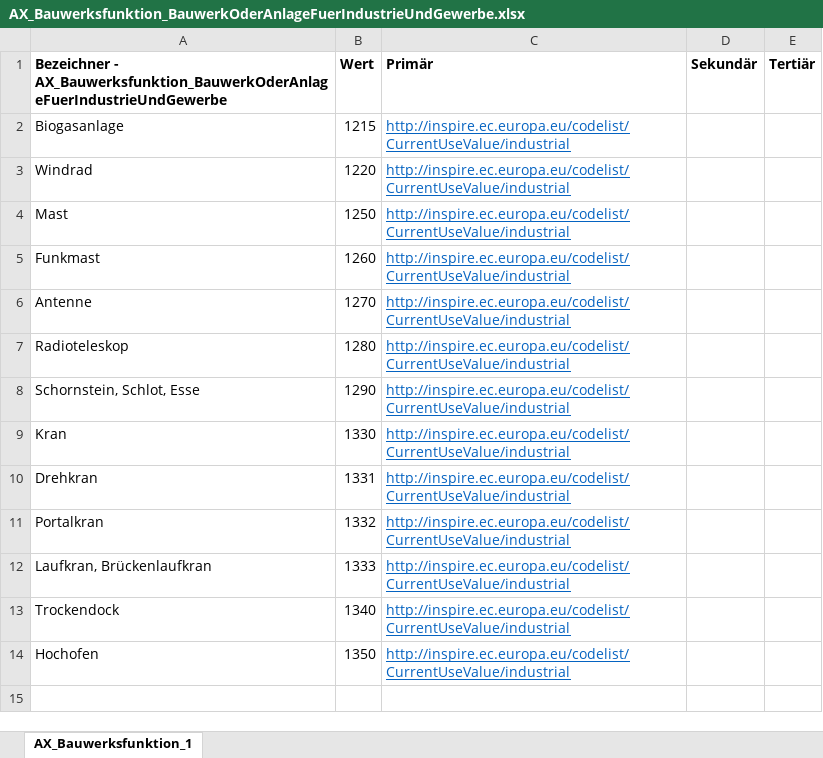
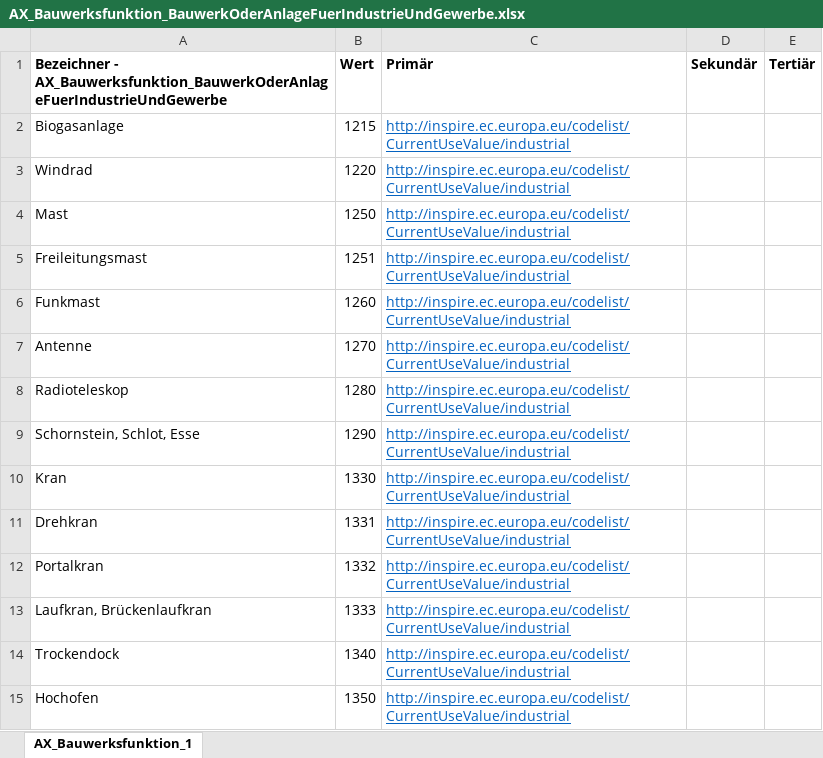
Before and after one commit to wetransform/adv-inspire-alignments, an Excel workbook: annex-2-3/mappings6.0/Buildings/2D/Unterlagen/TabellenCurrentUse/AX_Bauwerksfunktion_BauwerkOderAnlageFuerIndustrieUndGewerbe.xlsx, sheet AX_Bauwerksfunktion_1, drawn as a sheet; values as stored, in another font and other column widths than the file's, no borders; the diff names each change by its address in the sheet, - before the commit and + after, or states it on an @@ line.

```diff
--- a/annex-2-3/mappings6.0/Buildings/2D/Unterlagen/TabellenCurrentUse/AX_Bauwerksfunktion_BauwerkOderAnlageFuerIndustrieUndGewerbe.xlsx (sheet AX_Bauwerksfunktion_1)
+++ b/annex-2-3/mappings6.0/Buildings/2D/Unterlagen/TabellenCurrentUse/AX_Bauwerksfunktion_BauwerkOderAnlageFuerIndustrieUndGewerbe.xlsx (sheet AX_Bauwerksfunktion_1)
+row 5: Freileitungsmast | 1251 | http://inspire.ec.europa.eu/codelist/CurrentUseValue/industrial
```
Also changed, not shown: annex-2-3/mappings6.0/Buildings/2D/Unterlagen/TabellenBuildingNature/AX_Bauwerksfunktion_BauwerkImGewaesserbereich.xlsx, annex-2-3/mappings6.0/Buildings/2D/Unterlagen/TabellenBuildingNature/AX_Bauwerksfunktion_BauwerkOderAnlageFuerSportFreizeitUndErholung.xlsx, 4 other files.
